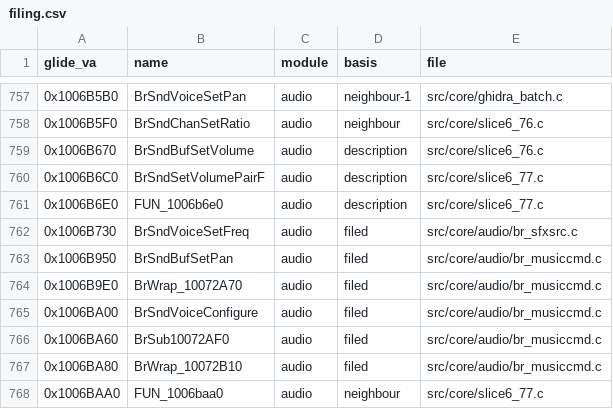
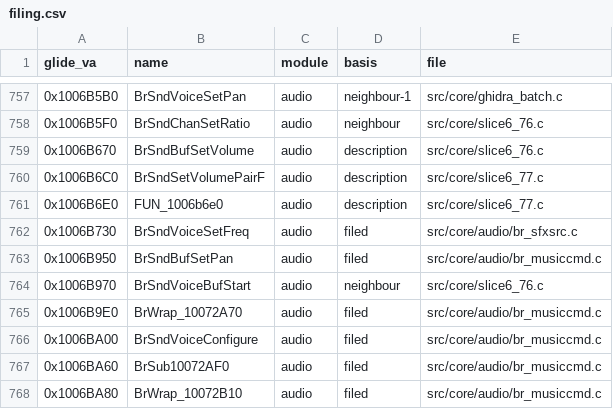
Before and after one commit to jeff-strutb/brally, a CSV file: config/filing.csv, drawn as a sheet; only a part is shown, gaps mark what is left out; the shorter side is filled out with more unchanged rows.

```diff
--- a/config/filing.csv
+++ b/config/filing.csv
@@ -763,2 +763,3 @@ glide_va,name,module,basis,file
 0x1006B950,BrSndBufSetPan,audio,filed,src/core/audio/br_musiccmd.c
+0x1006B970,BrSndVoiceBufStart,audio,neighbour,src/core/slice6_76.c
 0x1006B9E0,BrWrap_10072A70,audio,filed,src/core/audio/br_musiccmd.c
```
Also changed, not shown: 1 other file.
